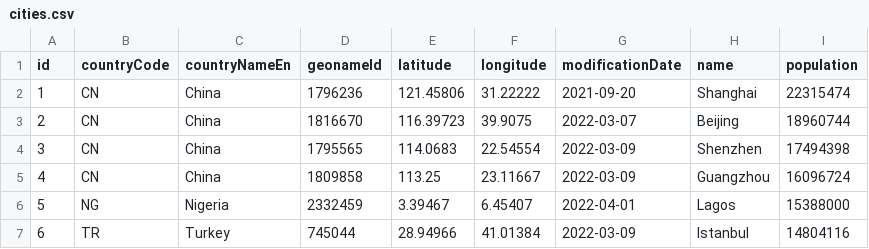
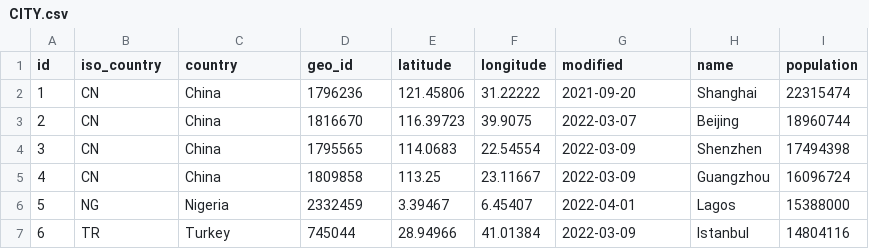
Before and after one commit to mike-seger/grid-experiments, a CSV file: jspreadsheet-ce/javascript-load-csv/src/main/resources/db/changelog/data/CITY.csv (was jspreadsheet-ce/javascript-load-csv/src/main/resources/db/changelog/data/cities.csv), drawn as a sheet; only a part is shown.

Commit message:
fixed data initialization

```diff
--- a/jspreadsheet-ce/javascript-load-csv/src/main/resources/db/changelog/data/cities.csv
+++ b/jspreadsheet-ce/javascript-load-csv/src/main/resources/db/changelog/data/CITY.csv
@@ -1,2 +1,2 @@
-id,countryCode,countryNameEn,geonameId,latitude,longitude,modificationDate,name,population
+id,iso_country,country,geo_id,latitude,longitude,modified,name,population
 1,CN,China,1796236,121.45806,31.22222,2021-09-20,Shanghai,22315474
```
Also changed, not shown: jspreadsheet-ce/javascript-load-csv/src/main/resources/db/changelog/data/COUNTRY_POPULATION.csv, 18 other files.
